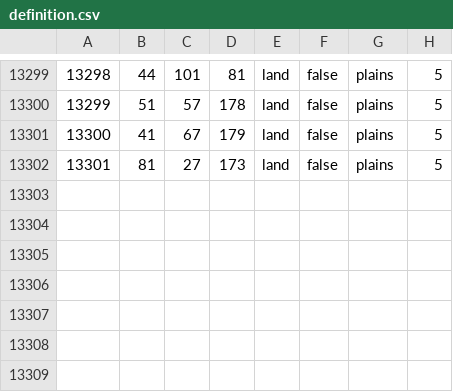
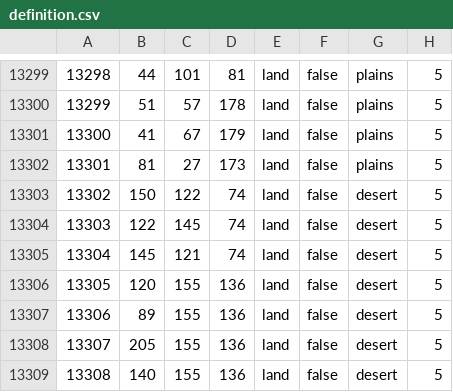
Before and after one commit to Volkorel/Qulubul-Jamahiriyati, a CSV file: map/definition.csv, drawn as a sheet; only a part is shown, gaps mark what is left out; the diff names each change by its address in the sheet, - before the commit and + after, or states it on an @@ line.

Commit message:
Added pathways to travel through Saharan Desert

```diff
--- a/map/definition.csv
+++ b/map/definition.csv
+row 13303: 13302 | 150 | 122 | 74 | land | false | desert | 5
+row 13304: 13303 | 122 | 145 | 74 | land | false | desert | 5
+row 13305: 13304 | 145 | 121 | 74 | land | false | desert | 5
+row 13306: 13305 | 120 | 155 | 136 | land | false | desert | 5
+row 13307: 13306 | 89 | 155 | 136 | land | false | desert | 5
+row 13308: 13307 | 205 | 155 | 136 | land | false | desert | 5
+row 13309: 13308 | 140 | 155 | 136 | land | false | desert | 5
```
Also changed, not shown: 40 other files.
